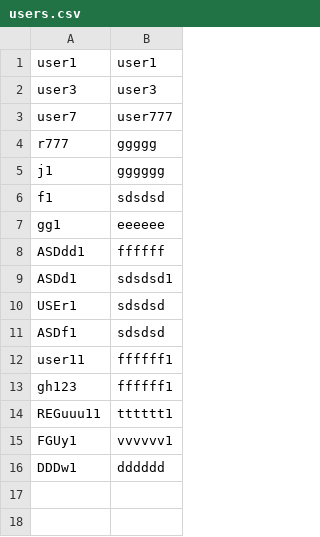
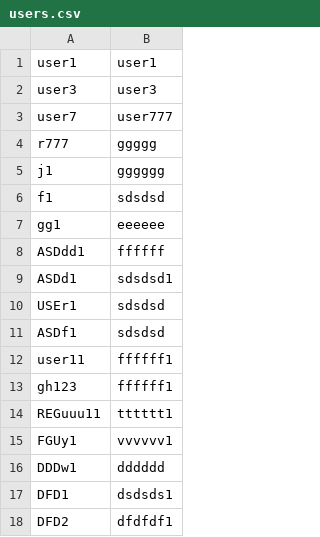
Before and after one commit to mierzvoj/python-login, a CSV file: myPython/users.csv, drawn as a sheet.

```diff
--- a/myPython/users.csv
+++ b/myPython/users.csv
@@ -16 +16,3 @@ FGUy1,vvvvvv1
 DDDw1,dddddd
+DFD1,dsdsds1
+DFD2,dfdfdf1
```
Also changed, not shown: 1 other file.
